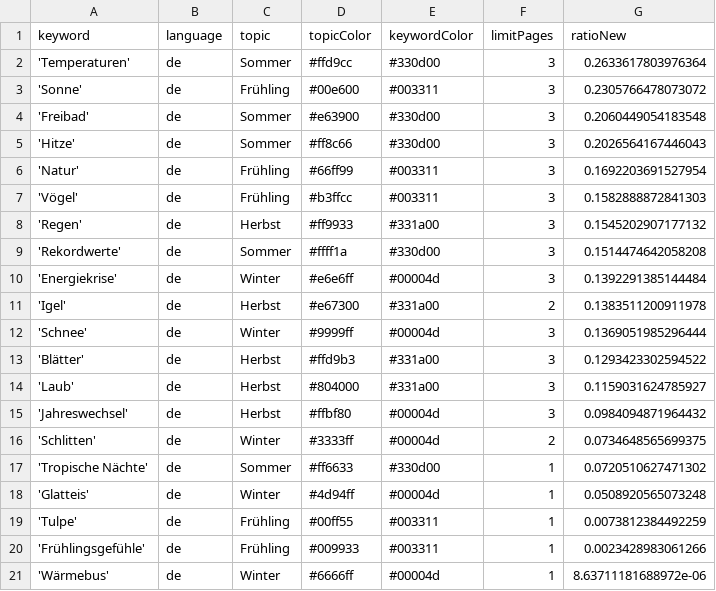
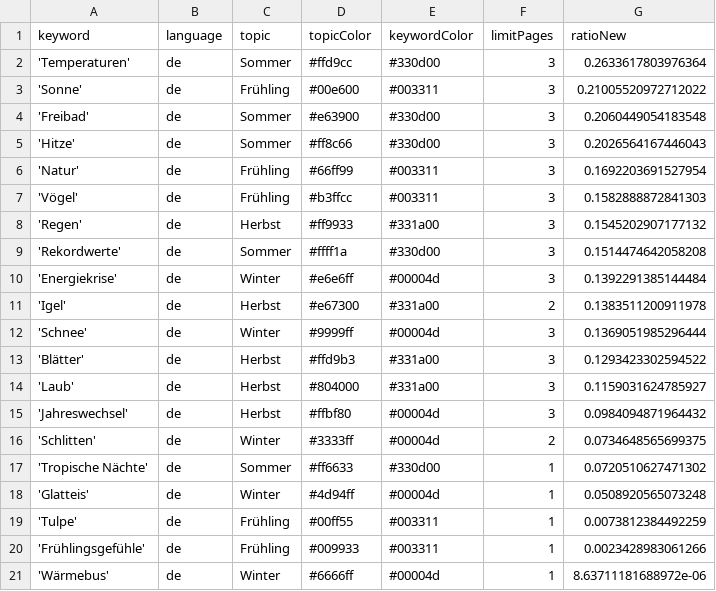
Before and after one commit to magaliekathrin/winterIsComing, a CSV file: keywords.csv, drawn as a sheet.

```diff
--- a/keywords.csv
+++ b/keywords.csv
@@ -2,3 +2,3 @@ keyword,language,topic,topicColor,keywordColor,limitPages,ratioNew
 'Temperaturen',de,Sommer,#ffd9cc,#330d00,3,0.2633617803976364
-'Sonne',de,Frühling,#00e600,#003311,3,0.2305766478073072
+'Sonne',de,Frühling,#00e600,#003311,3,0.21005520972712022
 'Freibad',de,Sommer,#e63900,#330d00,3,0.2060449054183548
```
Also changed, not shown: csv/news_2023_09.csv.
